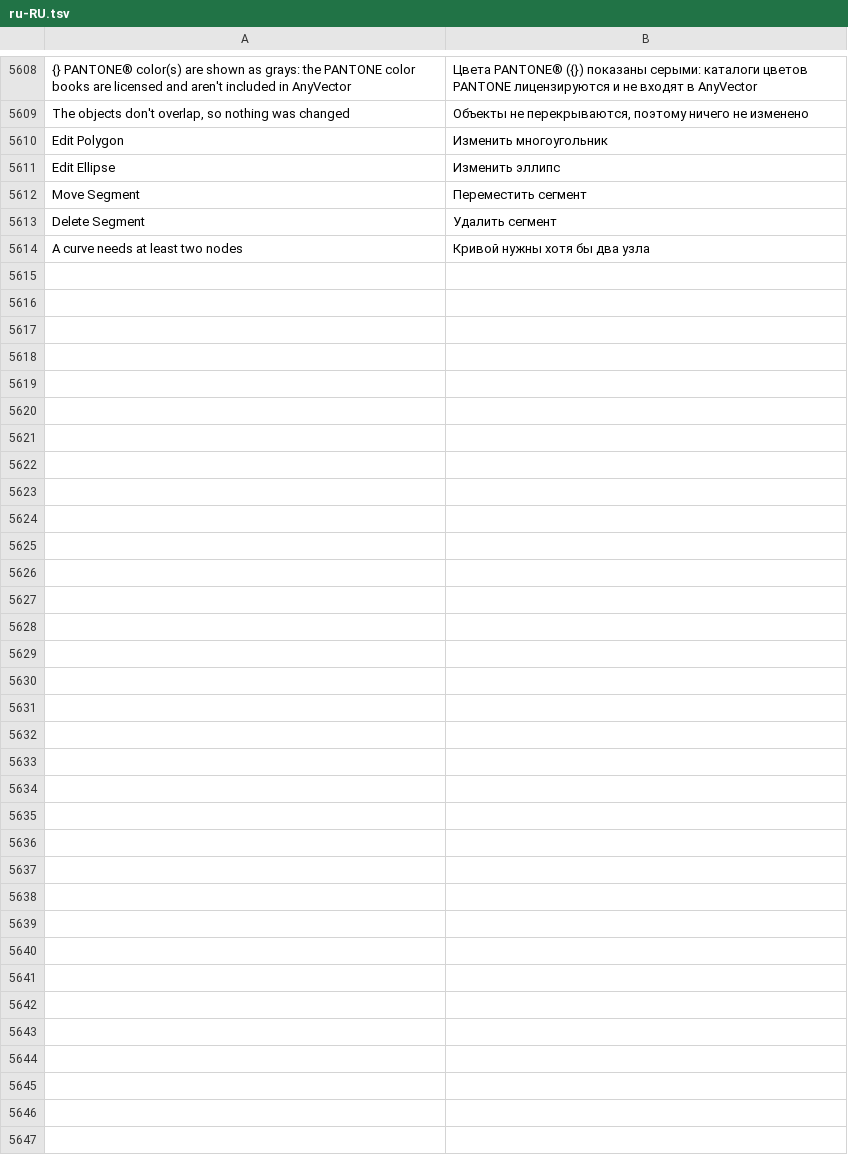
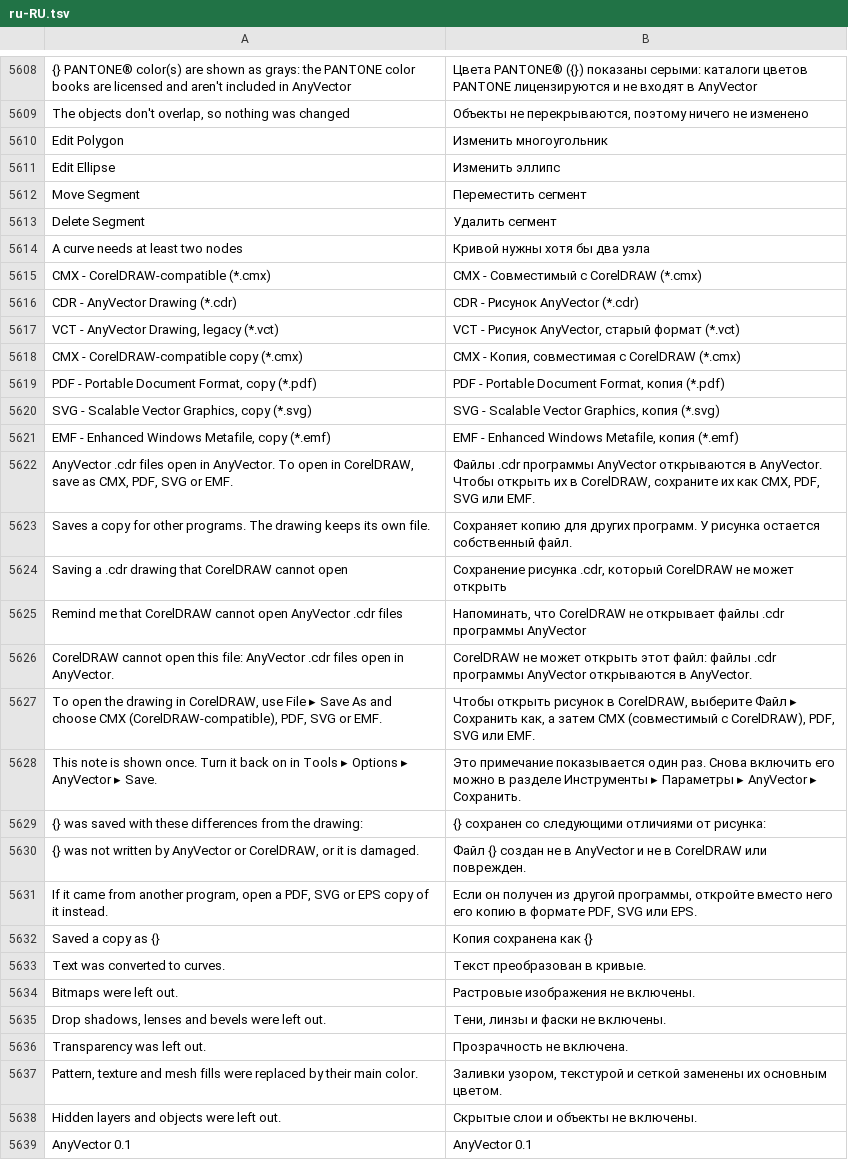
Before and after one commit to toim22/AnyVector, a TSV file: crates/anyvector/assets/i18n/ru-RU.tsv, drawn as a sheet; only a part is shown, gaps mark what is left out; the diff names each change by its address in the sheet, - before the commit and + after, or states it on an @@ line.

Commit message:
Save CorelDRAW-compatible copies and say what a .cdr is (#132)
AnyVector's .cdr is its own format, which CorelDRAW cannot open. Save As
now names the formats honestly and offers copies CorelDRAW and other
programs can open: CMX (new writer), PDF, SVG and EMF. A copy leaves the
drawing's own file, path and modified state alone, as Export does.

- New CMX writer (vector-io cmx_export): pages, layers, curves, groups,
  solid and fountain fills, outlines with dashes, caps and joins; text
  goes to curves. Checked in CorelDRAW 2026, and it reads back here.
  Every instruction is an even number of bytes, or CorelDRAW stops
  reading the page; more than two fountain colors use the custom mode.
- Save dialog: a note on what .cdr means, and the version group is
  hidden for the copy formats. The version reads AnyVector 0.1.
- One-time note after the first .cdr save, turned off from its
  Warnings entry or Options > Save.
- Opening a .cdr no one recognises says so instead of a bare error.
- CMX is also in the Export dialog.

```diff
--- a/crates/anyvector/assets/i18n/ru-RU.tsv
+++ b/crates/anyvector/assets/i18n/ru-RU.tsv
+row 5615: CMX - CorelDRAW-compatible (*.cmx) | CMX - Совместимый с CorelDRAW (*.cmx)
+row 5616: CDR - AnyVector Drawing (*.cdr) | CDR - Рисунок AnyVector (*.cdr)
+row 5617: VCT - AnyVector Drawing, legacy (*.vct) | VCT - Рисунок AnyVector, старый формат (*.vct)
+row 5618: CMX - CorelDRAW-compatible copy (*.cmx) | CMX - Копия, совместимая с CorelDRAW (*.cmx)
+row 5619: PDF - Portable Document Format, copy (*.pdf) | PDF - Portable Document Format, копия (*.pdf)
+row 5620: SVG - Scalable Vector Graphics, copy (*.svg) | SVG - Scalable Vector Graphics, копия (*.svg)
+row 5621: EMF - Enhanced Windows Metafile, copy (*.emf) | EMF - Enhanced Windows Metafile, копия (*.emf)
+row 5622: AnyVector .cdr files open in AnyVector. To open in CorelDRAW, save as CMX, PDF, SVG or EMF. | Файлы .cdr программы AnyVector открываются в AnyVector. Чтобы открыть их в CorelDRAW, сохраните их как CMX, PDF, SVG или EMF.
+row 5623: Saves a copy for other programs. The drawing keeps its own file. | Сохраняет копию для других программ. У рисунка остается собственный файл.
+row 5624: Saving a .cdr drawing that CorelDRAW cannot open | Сохранение рисунка .cdr, который CorelDRAW не может открыть
+row 5625: Remind me that CorelDRAW cannot open AnyVector .cdr files | Напоминать, что CorelDRAW не открывает файлы .cdr программы AnyVector
+row 5626: CorelDRAW cannot open this file: AnyVector .cdr files open in AnyVector. | CorelDRAW не может открыть этот файл: файлы .cdr программы AnyVector открываются в AnyVector.
+row 5627: To open the drawing in CorelDRAW, use File ▸ Save As and choose CMX (CorelDRAW-compatible), PDF, SVG or EMF. | Чтобы открыть рисунок в CorelDRAW, выберите Файл ▸ Сохранить как, а затем CMX (совместимый с CorelDRAW), PDF, SVG или EMF.
+row 5628: This note is shown once. Turn it back on in Tools ▸ Options ▸ AnyVector ▸ Save. | Это примечание показывается один раз. Снова включить его можно в разделе Инструменты ▸ Параметры ▸ AnyVector ▸ Сохранить.
+row 5629: {} was saved with these differences from the drawing: | {} сохранен со следующими отличиями от рисунка:
+row 5630: {} was not written by AnyVector or CorelDRAW, or it is damaged. | Файл {} создан не в AnyVector и не в CorelDRAW или поврежден.
+row 5631: If it came from another program, open a PDF, SVG or EPS copy of it instead. | Если он получен из другой программы, откройте вместо него его копию в формате PDF, SVG или EPS.
+row 5632: Saved a copy as {} | Копия сохранена как {}
+row 5633: Text was converted to curves. | Текст преобразован в кривые.
+row 5634: Bitmaps were left out. | Растровые изображения не включены.
+row 5635: Drop shadows, lenses and bevels were left out. | Тени, линзы и фаски не включены.
+row 5636: Transparency was left out. | Прозрачность не включена.
+row 5637: Pattern, texture and mesh fills were replaced by their main color. | Заливки узором, текстурой и сеткой заменены их основным цветом.
+row 5638: Hidden layers and objects were left out. | Скрытые слои и объекты не включены.
+row 5639: AnyVector 0.1 | AnyVector 0.1
```
Also changed, not shown: crates/anyvector/assets/i18n/cs-CZ.tsv, crates/anyvector/assets/i18n/de-DE.tsv, 24 other files.
